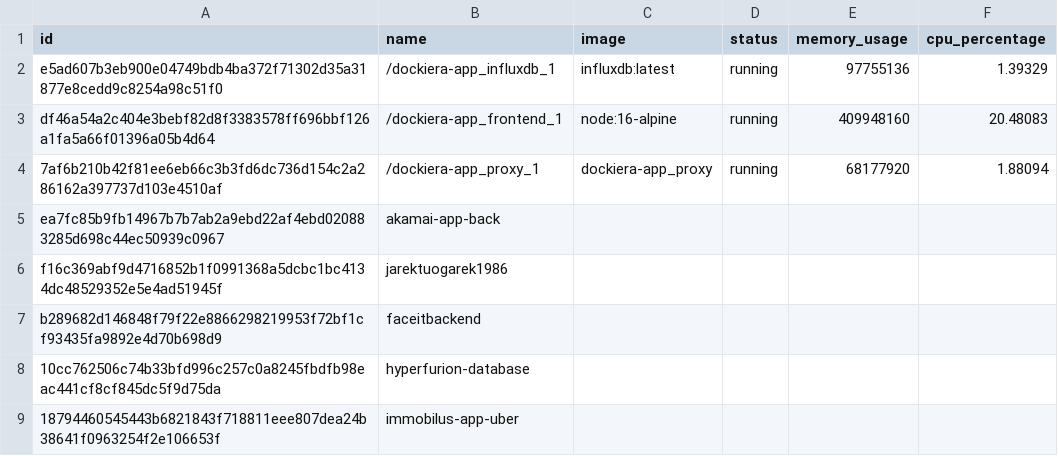
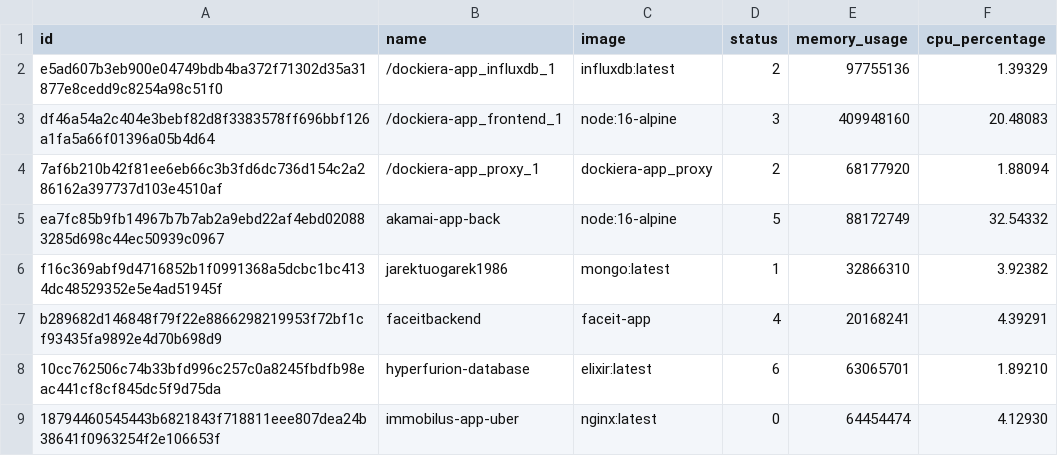
Before and after one commit to dockerbuddy/dockerbuddy-agent, a CSV file: container_stats.csv, drawn as a sheet.

Commit message:
Create Enum for Status, finish interactive mode for containers. Need some fix - Points are not saved

```diff
--- a/container_stats.csv
+++ b/container_stats.csv
@@ -1,9 +1,9 @@
 id,name,image,status,memory_usage,cpu_percentage
-e5ad607b3eb900e04749bdb4ba372f71302d35a31877e8cedd9c8254a98c51f0,/dockiera-app_influxdb_1,influxdb:latest,running,97755136,1.39329
-df46a54a2c404e3bebf82d8f3383578ff696bbf126a1fa5a66f01396a05b4d64,/dockiera-app_frontend_1,node:16-alpine,running,409948160,20.48083
-7af6b210b42f81ee6eb66c3b3fd6dc736d154c2a286162a397737d103e4510af,/dockiera-app_proxy_1,dockiera-app_proxy,running,68177920,1.88094
-ea7fc85b9fb14967b7b7ab2a9ebd22af4ebd020883285d698c44ec50939c0967,akamai-app-back
-f16c369abf9d4716852b1f0991368a5dcbc1bc4134dc48529352e5e4ad51945f,jarektuogarek1986
-b289682d146848f79f22e8866298219953f72bf1cf93435fa9892e4d70b698d9,faceitbackend
-10cc762506c74b33bfd996c257c0a8245fbdfb98eac441cf8cf845dc5f9d75da,hyperfurion-database
-18794460545443b6821843f718811eee807dea24b38641f0963254f2e106653f,immobilus-app-uber
+e5ad607b3eb900e04749bdb4ba372f71302d35a31877e8cedd9c8254a98c51f0,/dockiera-app_influxdb_1,influxdb:latest,2,97755136,1.39329
+df46a54a2c404e3bebf82d8f3383578ff696bbf126a1fa5a66f01396a05b4d64,/dockiera-app_frontend_1,node:16-alpine,3,409948160,20.48083
+7af6b210b42f81ee6eb66c3b3fd6dc736d154c2a286162a397737d103e4510af,/dockiera-app_proxy_1,dockiera-app_proxy,2,68177920,1.88094
+ea7fc85b9fb14967b7b7ab2a9ebd22af4ebd020883285d698c44ec50939c0967,akamai-app-back,node:16-alpine,5,88172749,32.54332
+f16c369abf9d4716852b1f0991368a5dcbc1bc4134dc48529352e5e4ad51945f,jarektuogarek1986,mongo:latest,1,32866310,3.92382
+b289682d146848f79f22e8866298219953f72bf1cf93435fa9892e4d70b698d9,faceitbackend,faceit-app,4,20168241,4.39291
+10cc762506c74b33bfd996c257c0a8245fbdfb98eac441cf8cf845dc5f9d75da,hyperfurion-database,elixir:latest,6,63065701,1.89210
+18794460545443b6821843f718811eee807dea24b38641f0963254f2e106653f,immobilus-app-uber,nginx:latest,0,64454474,4.12930
```
Also changed, not shown: 2 other files.
